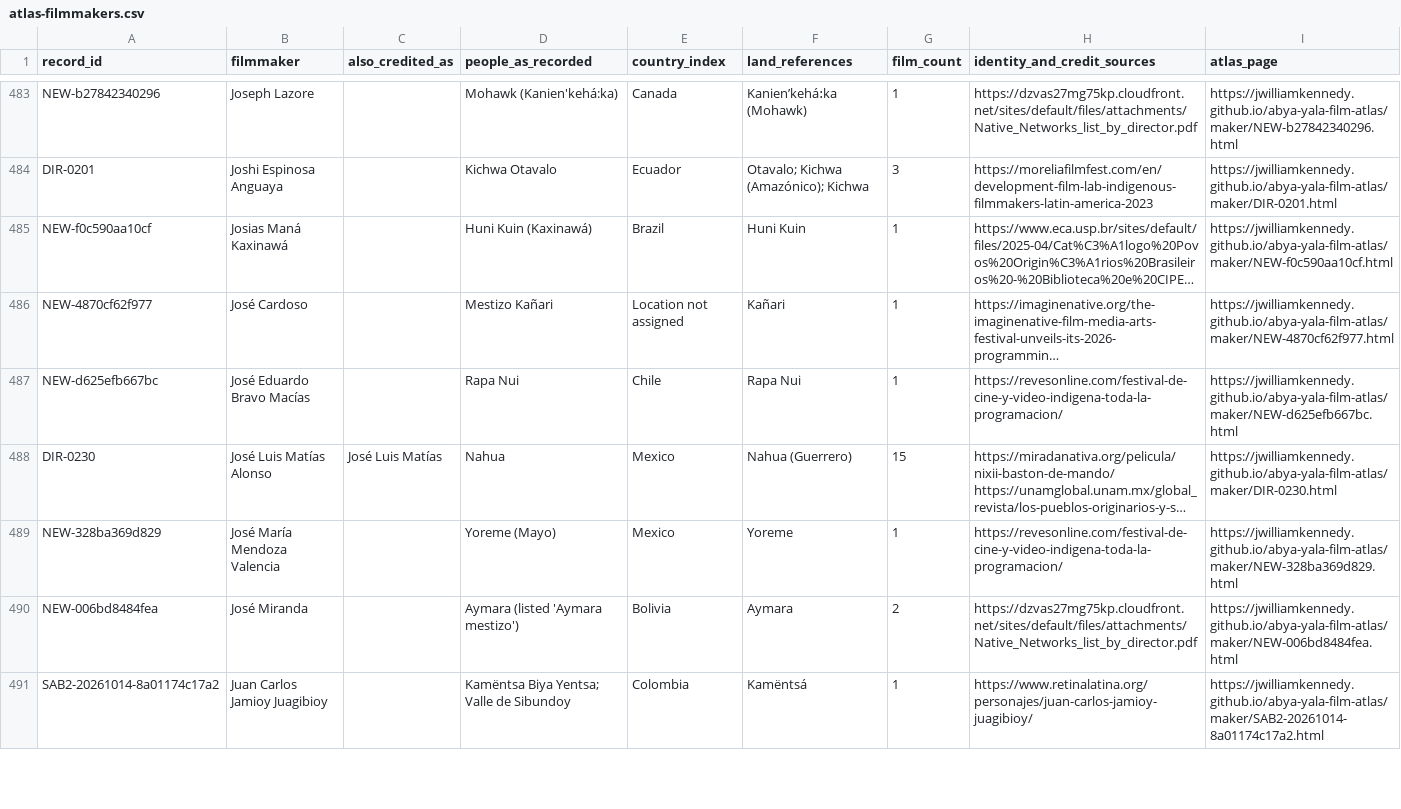
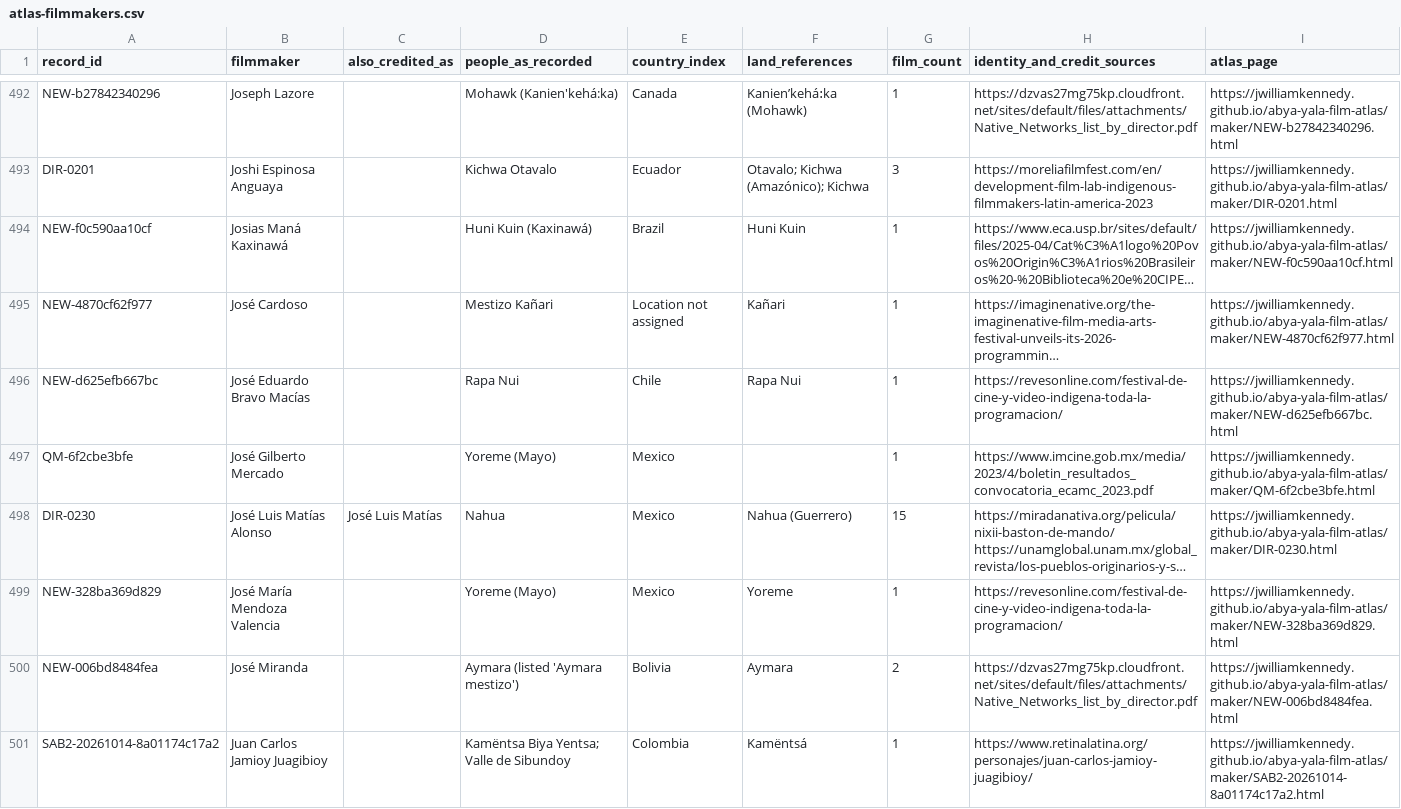
Before and after one commit to jwilliamkennedy/abya-yala-film-atlas, a CSV file: data/atlas-filmmakers.csv, drawn as a sheet; only a part is shown, gaps mark what is left out; long unchanged cells end in …; the diff covers the shown part only; the diff names each change by its address in the sheet, - before the commit and + after, or states it on an @@ line.

Commit message:
Friction pass: nothing covered, nothing cut off, nothing too small to tap
From a new audit of the main journey on desktop and phone
(tools/qa/friction-audit.py):
- Phone: the view tabs floated over Close and Show map; now in the flow.
- Phone: list tools ran off the edge; Back and Forward are arrows.
- Phone: the hint strip covered All films and Previous/Next; it shows
  only while the card's details are below the screen.
- A-Z: rows on desktop instead of a strip behind arrows; a swipeable row
  of 36px letters on phones.
- Phone tap targets under 30px enlarged (panel close, stepper, chips).
- Drawing a line no longer blocks the map's source links, and scrolls
  the phone to the map.
Also publishes the 20 filmmakers merged into beta from the Queue.

```diff
--- a/data/atlas-filmmakers.csv
+++ b/data/atlas-filmmakers.csv
+row 497: QM-6f2cbe3bfe | José Gilberto Mercado |  | Yoreme (Mayo) | Mexico |  | 1 | https://www.imcine.gob.mx/media/2023/4/boletin_resultados_convocatoria_ecamc_2023.pdf | https://jwilliamkennedy.github.io/abya-yala-film-atlas/maker/QM-6f2cbe3bfe.html
```
Also changed, not shown: 19 added rows elsewhere in this file, data/film-facets.csv, data/languages.csv, 41 other files.
